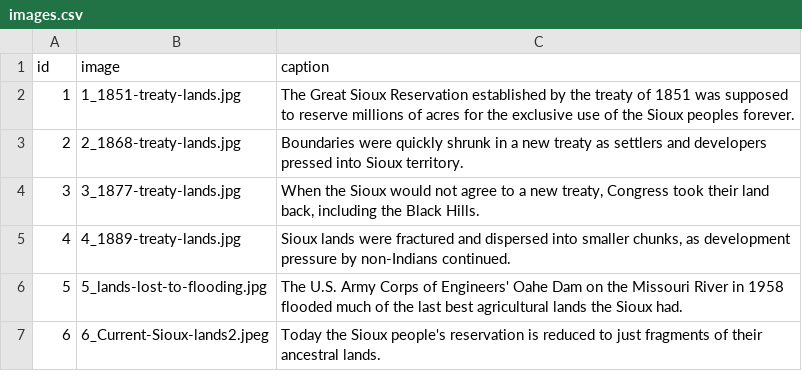
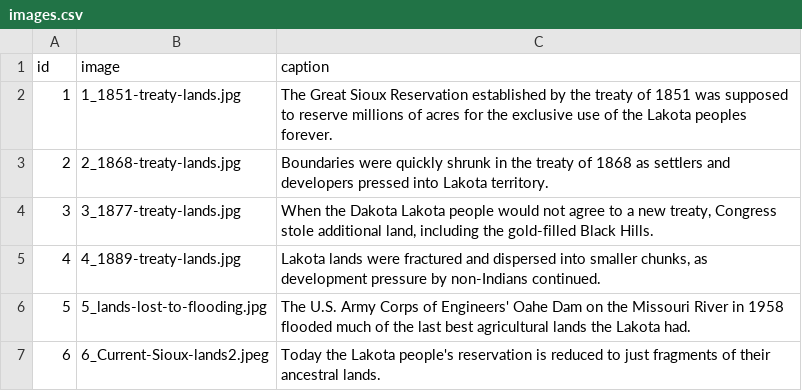
Before and after one commit to seattletimes/standing-rock, a CSV file: data/images.csv, drawn as a sheet.

Commit message:
Caption changes from Lynda

```diff
--- a/data/images.csv
+++ b/data/images.csv
@@ -1,7 +1,7 @@
 id,image,caption
-1,1_1851-treaty-lands.jpg,"The Great Sioux Reservation established by the treaty of 1851 was supposed to reserve millions of acres for the exclusive use of the Sioux peoples forever."
-2,2_1868-treaty-lands.jpg,"Boundaries were quickly shrunk in a new treaty as settlers and developers pressed into Sioux territory."
-3,3_1877-treaty-lands.jpg,"When the Sioux would not agree to a new treaty, Congress took their land back, including the Black Hills."
-4,4_1889-treaty-lands.jpg,"Sioux lands were fractured and dispersed into smaller chunks, as development pressure by non-Indians continued."
-5,5_lands-lost-to-flooding.jpg,"The U.S. Army Corps of Engineers' Oahe Dam on the Missouri River  in 1958 flooded much of the last best agricultural lands the Sioux had."
-6,6_Current-Sioux-lands2.jpeg,"Today the Sioux people's reservation is reduced to just fragments of their ancestral lands."
+1,1_1851-treaty-lands.jpg,"The Great Sioux Reservation established by the treaty of 1851 was supposed to reserve millions of acres for the exclusive use of the Lakota peoples forever."
+2,2_1868-treaty-lands.jpg,"Boundaries were quickly shrunk in the treaty of 1868 as settlers and developers pressed into Lakota territory."
+3,3_1877-treaty-lands.jpg,"When the Dakota Lakota people would not agree to a new treaty, Congress stole additional land, including the gold-filled Black Hills."
+4,4_1889-treaty-lands.jpg,"Lakota lands were fractured and dispersed into smaller chunks, as development pressure by non-Indians continued."
+5,5_lands-lost-to-flooding.jpg,"The U.S. Army Corps of Engineers' Oahe Dam on the Missouri River  in 1958 flooded much of the last best agricultural lands the Lakota had."
+6,6_Current-Sioux-lands2.jpeg,"Today the Lakota people's reservation is reduced to just fragments of their ancestral lands."
```
